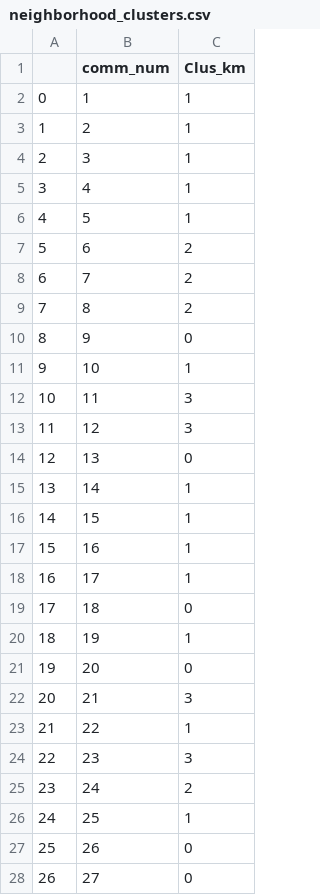
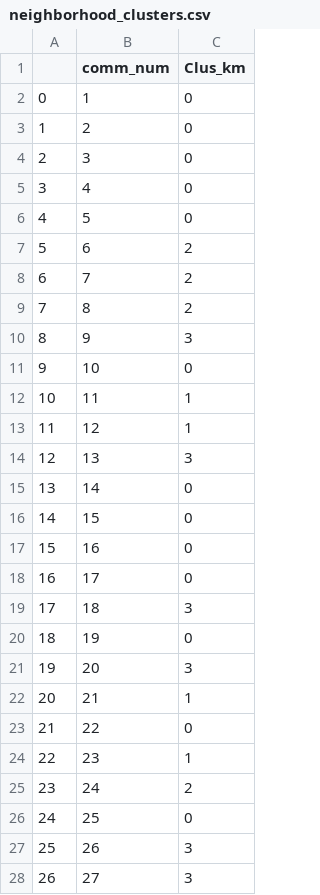
Before and after one commit to sjegoodman/BikeInfrastructure, a CSV file: neighborhood_clusters.csv, drawn as a sheet; only a part is shown; the diff covers the shown part only.

```diff
--- a/neighborhood_clusters.csv
+++ b/neighborhood_clusters.csv
@@ -1,7 +1,7 @@
 ,comm_num,Clus_km
-0,1,1
-1,2,1
-2,3,1
-3,4,1
-4,5,1
+0,1,0
+1,2,0
+2,3,0
+3,4,0
+4,5,0
 5,6,2
@@ -9,20 +9,20 @@
 7,8,2
-8,9,0
-9,10,1
-10,11,3
-11,12,3
-12,13,0
-13,14,1
-14,15,1
-15,16,1
-16,17,1
-17,18,0
-18,19,1
-19,20,0
-20,21,3
-21,22,1
-22,23,3
+8,9,3
+9,10,0
+10,11,1
+11,12,1
+12,13,3
+13,14,0
+14,15,0
+15,16,0
+16,17,0
+17,18,3
+18,19,0
+19,20,3
+20,21,1
+21,22,0
+22,23,1
 23,24,2
-24,25,1
-25,26,0
-26,27,0
+24,25,0
+25,26,3
+26,27,3
```
Also changed, not shown: 49 edited cells elsewhere in this file, 4 other files.
